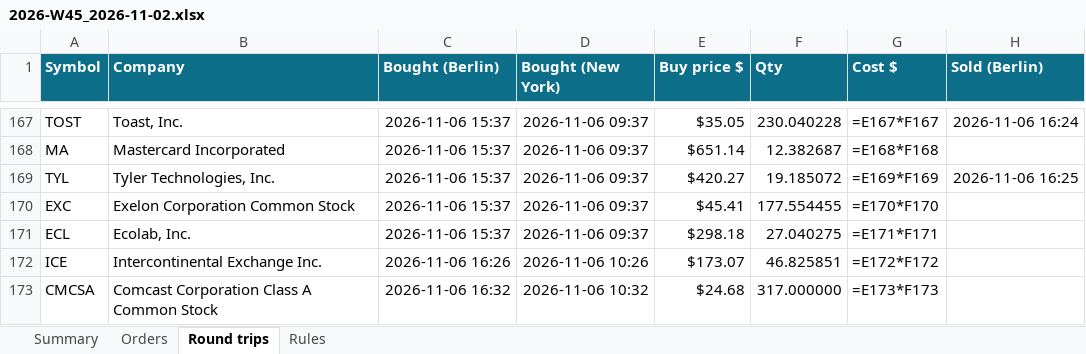
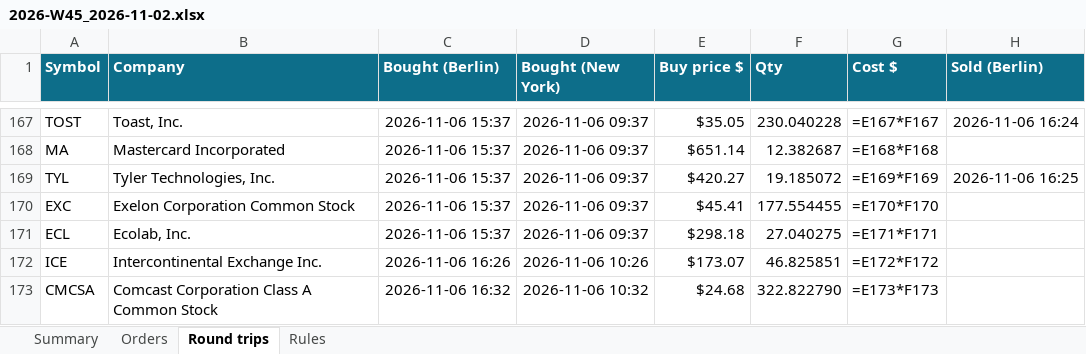
Before and after one commit to minto2196/my-claude-trade, an Excel workbook: trade-records/excel/2026-W45_2026-11-02.xlsx, sheet Round trips, drawn as a sheet; only a part is shown, gaps mark what is left out; values as stored, in another font and other column widths than the file's, no borders; formulas without a stored value are shown as written; conditional formats and table styles not drawn; the diff names each change by its address in the sheet, - before the commit and + after, or states it on an @@ line.

```diff
--- a/trade-records/excel/2026-W45_2026-11-02.xlsx (sheet Round trips)
+++ b/trade-records/excel/2026-W45_2026-11-02.xlsx (sheet Round trips)
-F173 (Qty): 317.000000
+F173 (Qty): 322.822790
```
Also changed, not shown: sheet Orders, sheet Summary, 4 other files.
